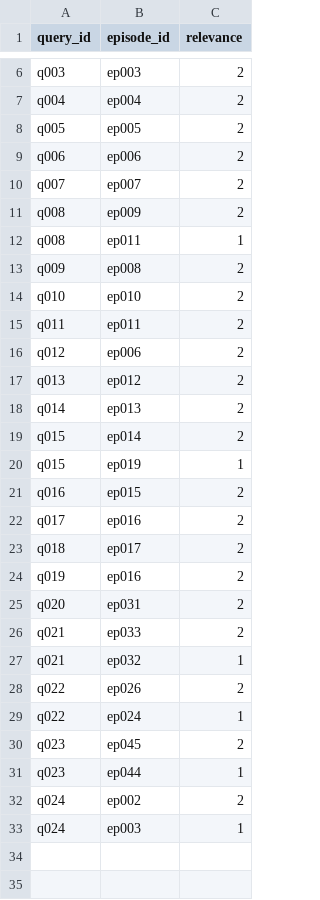
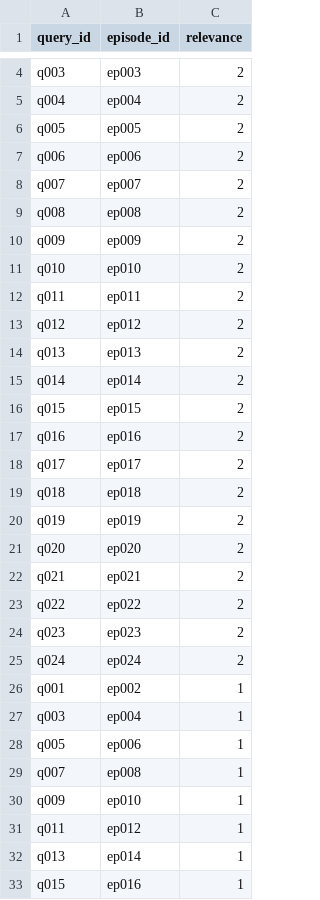
Before and after one commit to SANTZSPAXX/NixLMs, a TSV file: datasets/episodic_retrieval_ptbr/qrels.tsv, drawn as a sheet; only a part is shown, gaps mark what is left out; the diff covers the shown part only.

Commit message:
test(benchmark): refresh relevance judgments for v2 corpus

```diff
--- a/datasets/episodic_retrieval_ptbr/qrels.tsv
+++ b/datasets/episodic_retrieval_ptbr/qrels.tsv
@@ -10,24 +8,26 @@ q006	ep006	2
 q007	ep007	2
-q008	ep009	2
-q008	ep011	1
-q009	ep008	2
+q008	ep008	2
+q009	ep009	2
 q010	ep010	2
 q011	ep011	2
-q012	ep006	2
-q013	ep012	2
-q014	ep013	2
-q015	ep014	2
-q015	ep019	1
-q016	ep015	2
-q017	ep016	2
-q018	ep017	2
-q019	ep016	2
-q020	ep031	2
-q021	ep033	2
-q021	ep032	1
-q022	ep026	2
-q022	ep024	1
-q023	ep045	2
-q023	ep044	1
-q024	ep002	2
-q024	ep003	1
+q012	ep012	2
+q013	ep013	2
+q014	ep014	2
+q015	ep015	2
+q016	ep016	2
+q017	ep017	2
+q018	ep018	2
+q019	ep019	2
+q020	ep020	2
+q021	ep021	2
+q022	ep022	2
+q023	ep023	2
+q024	ep024	2
+q001	ep002	1
+q003	ep004	1
+q005	ep006	1
+q007	ep008	1
+q009	ep010	1
+q011	ep012	1
+q013	ep014	1
+q015	ep016	1
```
Also changed, not shown: 2 removed rows elsewhere in this file.
